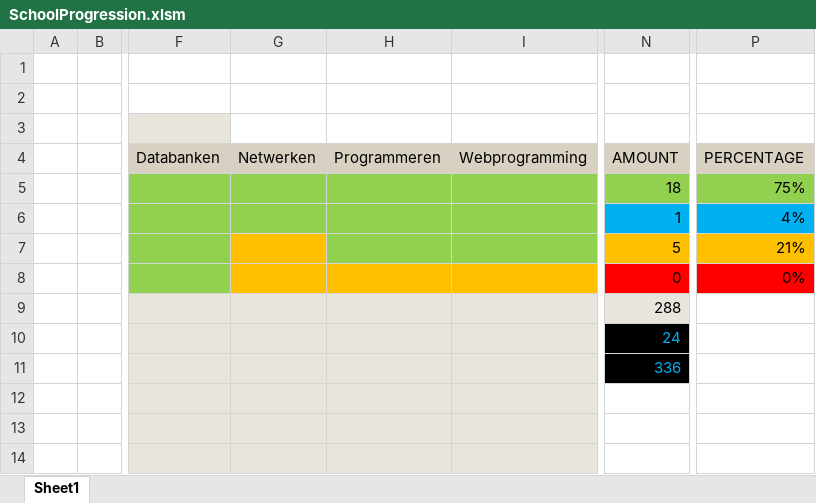
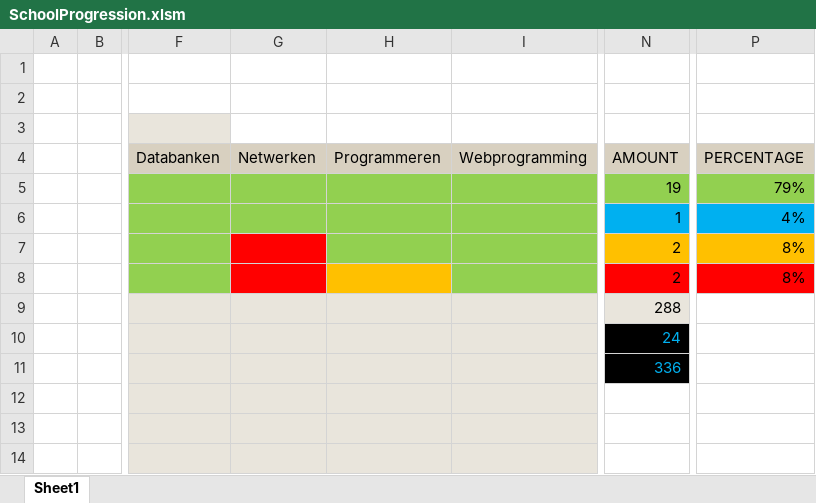
Before and after one commit to AbdelhamidYaseen/School, an Excel workbook: SchoolProgression.xlsm, sheet Sheet1, drawn as a sheet; only a part is shown, gaps mark what is left out; values as stored, in another font and other column widths than the file's, no borders; charts and pictures not drawn; the diff names each change by its address in the sheet, - before the commit and + after, or states it on an @@ line.

```diff
--- a/SchoolProgression.xlsm (sheet Sheet1)
+++ b/SchoolProgression.xlsm (sheet Sheet1)
-N5 (AMOUNT): 18
+N5 (AMOUNT): 19
-P5 (PERCENTAGE): 75%
+P5 (PERCENTAGE): 79%
-G7:G8 fill: #FFC000
+G7:G8 fill: #FF0000
-N7 (AMOUNT): 5
+N7 (AMOUNT): 2
-P7 (PERCENTAGE): 21%
+P7 (PERCENTAGE): 8%
-I8 fill: #FFC000
+I8 fill: #92D050
-N8 (AMOUNT): 0
+N8 (AMOUNT): 2
-P8 (PERCENTAGE): 0%
+P8 (PERCENTAGE): 8%
```
Also changed, not shown: charts or pictures, 30 other files.
